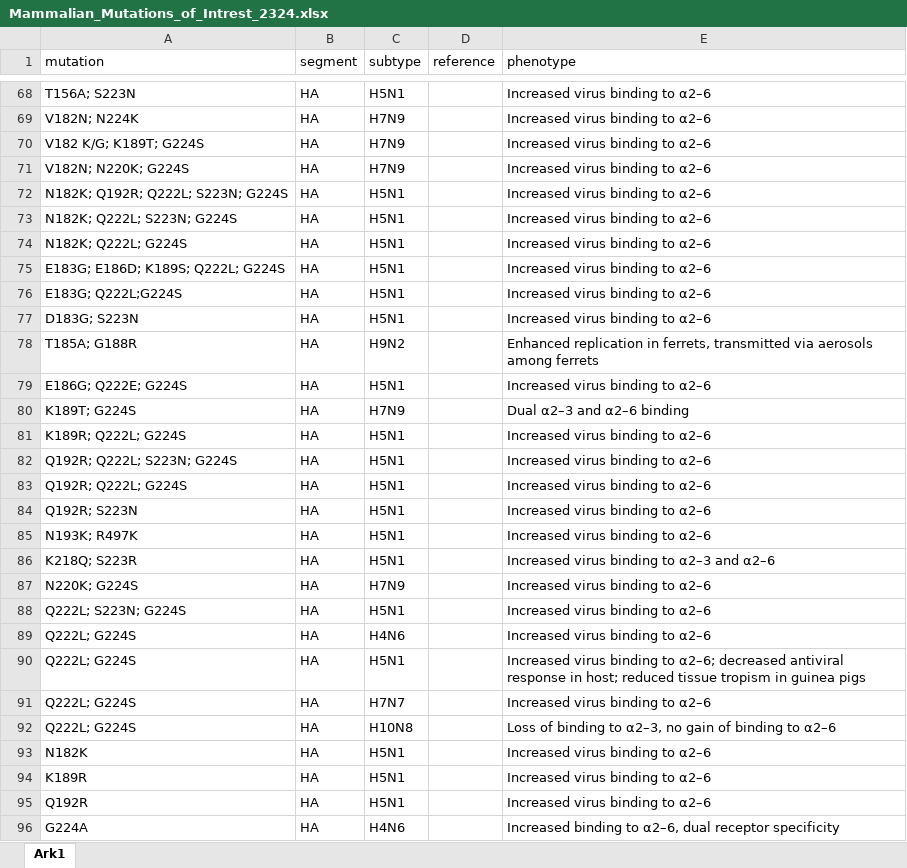
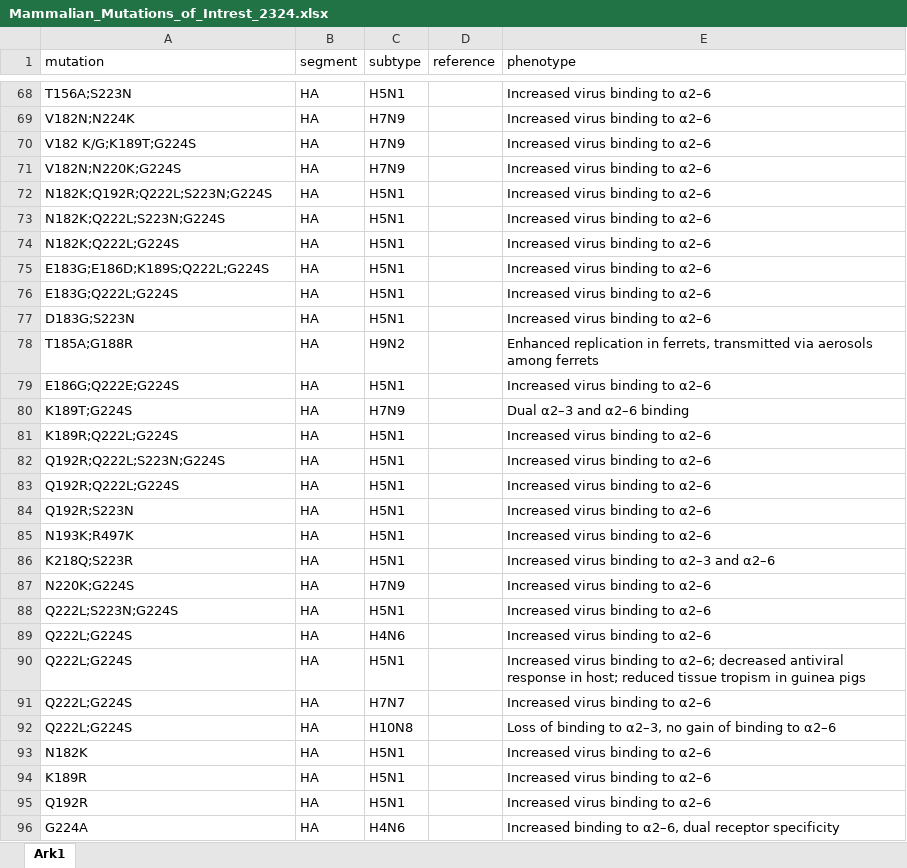
Before and after one commit to RasmusKoRiis/nf-core-fluseq, an Excel workbook: assets/Mammalian_Mutations_of_Intrest_2324.xlsx, sheet Ark1, drawn as a sheet; only a part is shown, gaps mark what is left out; values as stored, in another font and other column widths than the file's, no borders; the diff covers the shown part only; the diff names each change by its address in the sheet, - before the commit and + after, or states it on an @@ line.

```diff
--- a/assets/Mammalian_Mutations_of_Intrest_2324.xlsx (sheet Ark1)
+++ b/assets/Mammalian_Mutations_of_Intrest_2324.xlsx (sheet Ark1)
-A68 (mutation): T156A; S223N
+A68 (mutation): T156A;S223N
-A69 (mutation): V182N; N224K
+A69 (mutation): V182N;N224K
-A70 (mutation): V182 K/G; K189T; G224S
+A70 (mutation): V182 K/G;K189T;G224S
-A71 (mutation): V182N; N220K; G224S
+A71 (mutation): V182N;N220K;G224S
-A72 (mutation): N182K; Q192R; Q222L; S223N; G224S
+A72 (mutation): N182K;Q192R;Q222L;S223N;G224S
-A73 (mutation): N182K; Q222L; S223N; G224S
+A73 (mutation): N182K;Q222L;S223N;G224S
-A74 (mutation): N182K; Q222L; G224S
+A74 (mutation): N182K;Q222L;G224S
-A75 (mutation): E183G; E186D; K189S; Q222L; G224S
+A75 (mutation): E183G;E186D;K189S;Q222L;G224S
-A76 (mutation): E183G; Q222L;G224S
+A76 (mutation): E183G;Q222L;G224S
-A77 (mutation): D183G; S223N
+A77 (mutation): D183G;S223N
-A78 (mutation): T185A; G188R
+A78 (mutation): T185A;G188R
-A79 (mutation): E186G; Q222E; G224S
+A79 (mutation): E186G;Q222E;G224S
-A80 (mutation): K189T; G224S
+A80 (mutation): K189T;G224S
-A81 (mutation): K189R; Q222L; G224S
+A81 (mutation): K189R;Q222L;G224S
-A82 (mutation): Q192R; Q222L; S223N; G224S
+A82 (mutation): Q192R;Q222L;S223N;G224S
-A83 (mutation): Q192R; Q222L; G224S
+A83 (mutation): Q192R;Q222L;G224S
-A84 (mutation): Q192R; S223N
+A84 (mutation): Q192R;S223N
-A85 (mutation): N193K; R497K
+A85 (mutation): N193K;R497K
-A86 (mutation): K218Q; S223R
+A86 (mutation): K218Q;S223R
-A87 (mutation): N220K; G224S
+A87 (mutation): N220K;G224S
-A88 (mutation): Q222L; S223N; G224S
+A88 (mutation): Q222L;S223N;G224S
-A89:A92 (mutation): Q222L; G224S
+A89:A92 (mutation): Q222L;G224S
```
Also changed, not shown: 81 edited cells elsewhere in this sheet, 47 other files.
